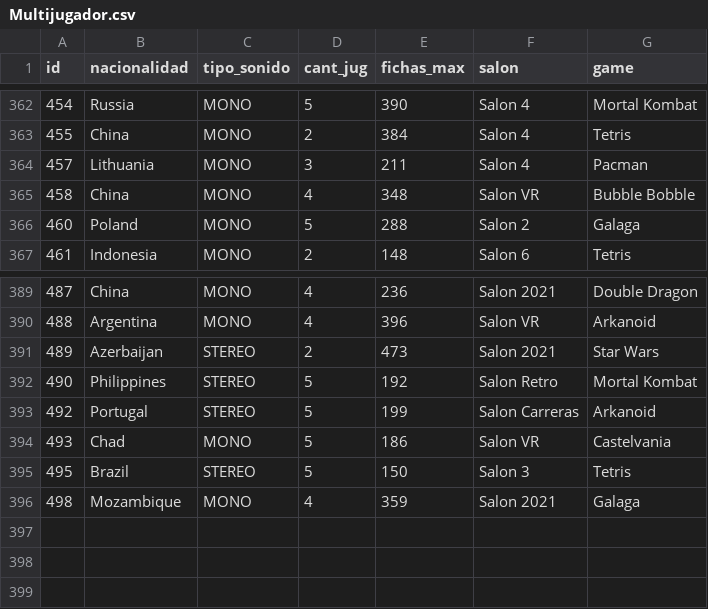
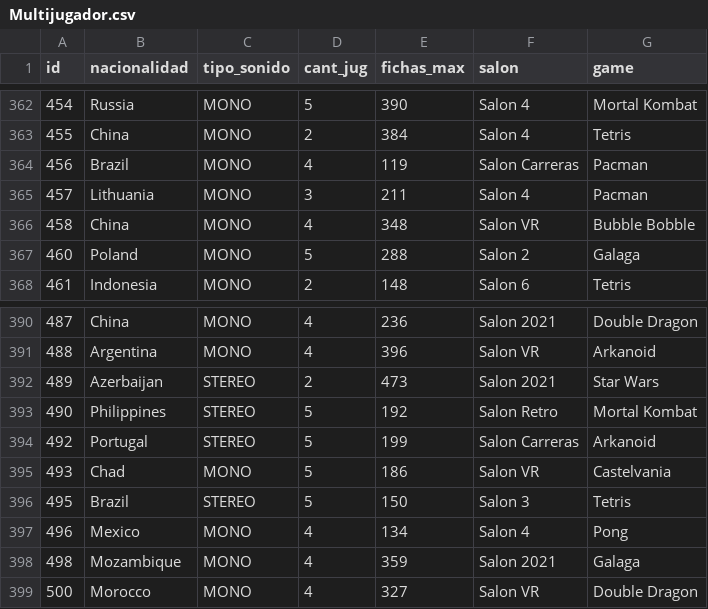
Before and after one commit to rdtejeda/Laboratorio-1, a CSV file: Parcial_2_Nov_21_Ll_Arcade/Multijugador.csv, drawn as a sheet; only a part is shown, gaps mark what is left out.

```diff
--- a/Parcial_2_Nov_21_Ll_Arcade/Multijugador.csv
+++ b/Parcial_2_Nov_21_Ll_Arcade/Multijugador.csv
@@ -363,2 +363,3 @@ id,nacionalidad,tipo_sonido,cant_jug,fichas_max,salon,game
 455,China,MONO,2,384,Salon 4,Tetris
+456,Brazil,MONO,4,119,Salon Carreras,Pacman
 457,Lithuania,MONO,3,211,Salon 4,Pacman
@@ -395,2 +396,4 @@ id,nacionalidad,tipo_sonido,cant_jug,fichas_max,salon,game
 495,Brazil,STEREO,5,150,Salon 3,Tetris
+496,Mexico,MONO,4,134,Salon 4,Pong
 498,Mozambique,MONO,4,359,Salon 2021,Galaga
+500,Morocco,MONO,4,327,Salon VR,Double Dragon
```
Also changed, not shown: Parcial_2_Nov_21_Ll_Arcade/arcades.csv, 5 other files.
